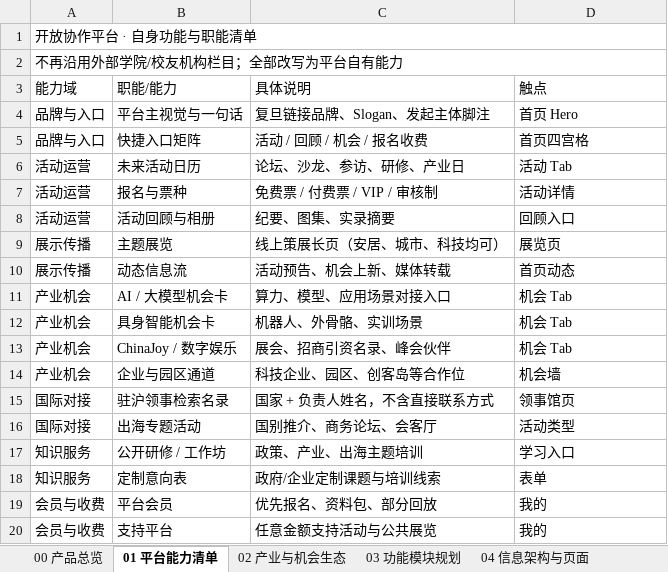
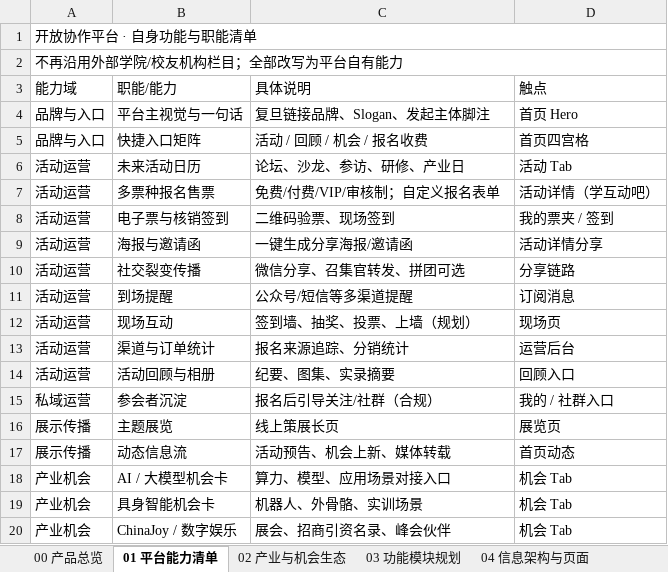
Before and after one commit to hujigang2010-maker/AIDEN, an Excel workbook: output/复旦链接开放协作平台-小程序功能蓝图.xlsx, sheet 01 平台能力清单, drawn as a sheet; only a part is shown; the shorter side is filled out with more unchanged rows; values as stored, in another font and other column widths than the file's, no cell formats; removed rows and columns are numbered as before the commit, all else as after; the diff names each change by its address in the sheet, - before the commit and + after, or states it on an @@ line.

```diff
--- a/output/复旦链接开放协作平台-小程序功能蓝图.xlsx (sheet 01 平台能力清单)
+++ b/output/复旦链接开放协作平台-小程序功能蓝图.xlsx (sheet 01 平台能力清单)
-row 7: 活动运营 | 报名与票种 | 免费票 / 付费票 / VIP / 审核制 | 活动详情
+row 7: 活动运营 | 多票种报名售票 | 免费/付费/VIP/审核制；自定义报名表单 | 活动详情（学互动吧）
+row 8: 活动运营 | 电子票与核销签到 | 二维码验票、现场签到 | 我的票夹 / 签到
+row 9: 活动运营 | 海报与邀请函 | 一键生成分享海报/邀请函 | 活动详情分享
+row 10: 活动运营 | 社交裂变传播 | 微信分享、召集官转发、拼团可选 | 分享链路
+row 11: 活动运营 | 到场提醒 | 公众号/短信等多渠道提醒 | 订阅消息
+row 12: 活动运营 | 现场互动 | 签到墙、抽奖、投票、上墙（规划） | 现场页
+row 13: 活动运营 | 渠道与订单统计 | 报名来源追踪、分销统计 | 运营后台
+row 15: 私域运营 | 参会者沉淀 | 报名后引导关注/社群（合规） | 我的 / 社群入口
-C16 (具体说明): 线上策展长页（安居、城市、科技均可）
+C16 (具体说明): 线上策展长页
```
Also changed, not shown: sheet 03 功能模块规划, sheet 04 信息架构与页面, sheet 00 产品总览, other sheet tabs, cell formats, 21 other files.
